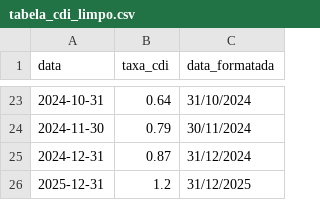
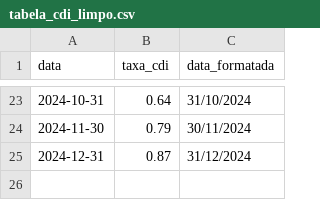
Before and after one commit to AndreiSilveiraRibeiro/Investimento, a CSV file: tabela_cdi_limpo.csv, drawn as a sheet; only a part is shown, gaps mark what is left out.

```diff
--- a/tabela_cdi_limpo.csv
+++ b/tabela_cdi_limpo.csv
@@ -25,2 +25 @@ data,taxa_cdi,data_formatada
 2024-12-31,0.87,31/12/2024
-2025-12-31,1.2,31/12/2025
```
Also changed, not shown: tabela_fundos_limpo.csv, 4 other files.
